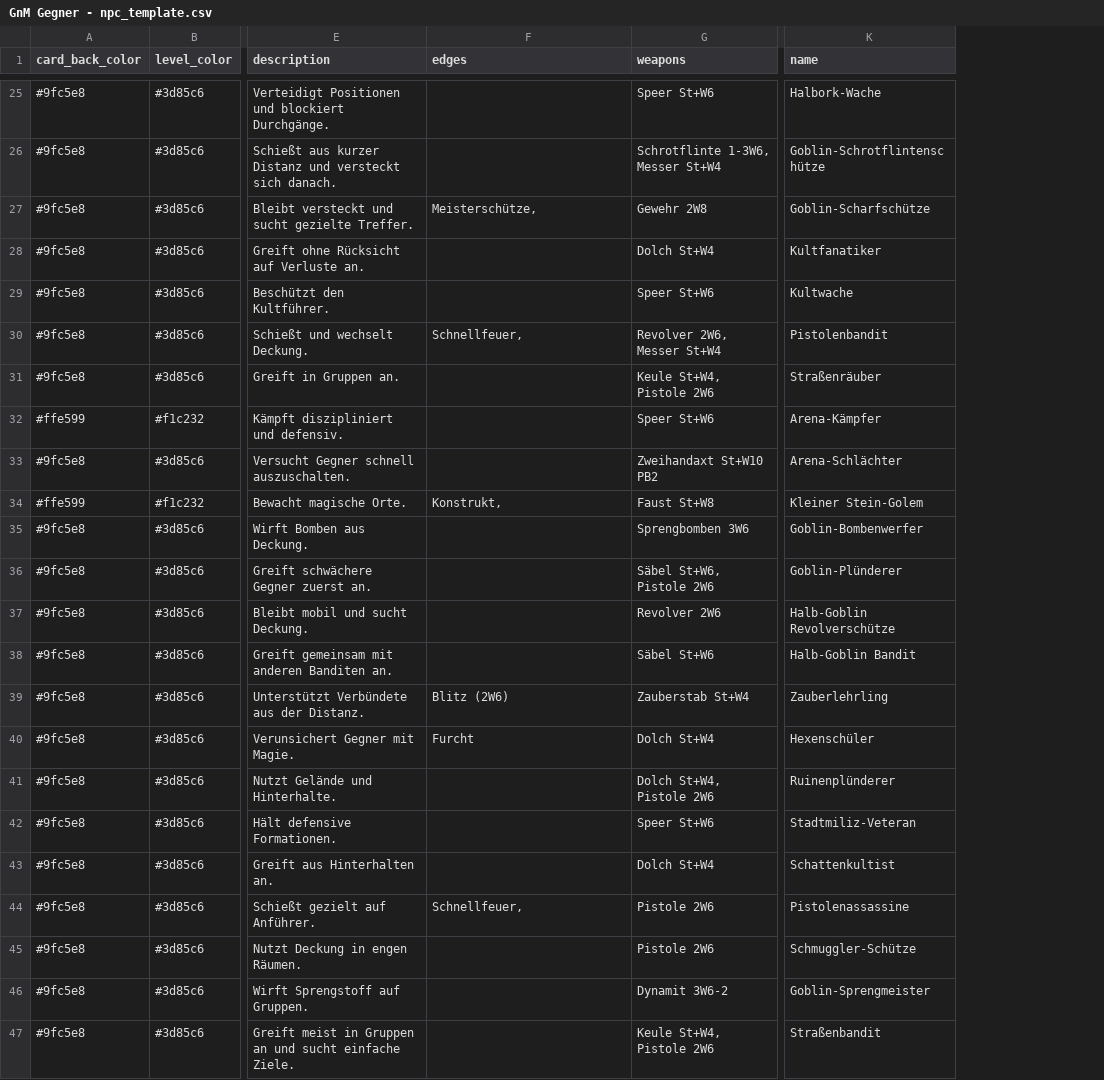
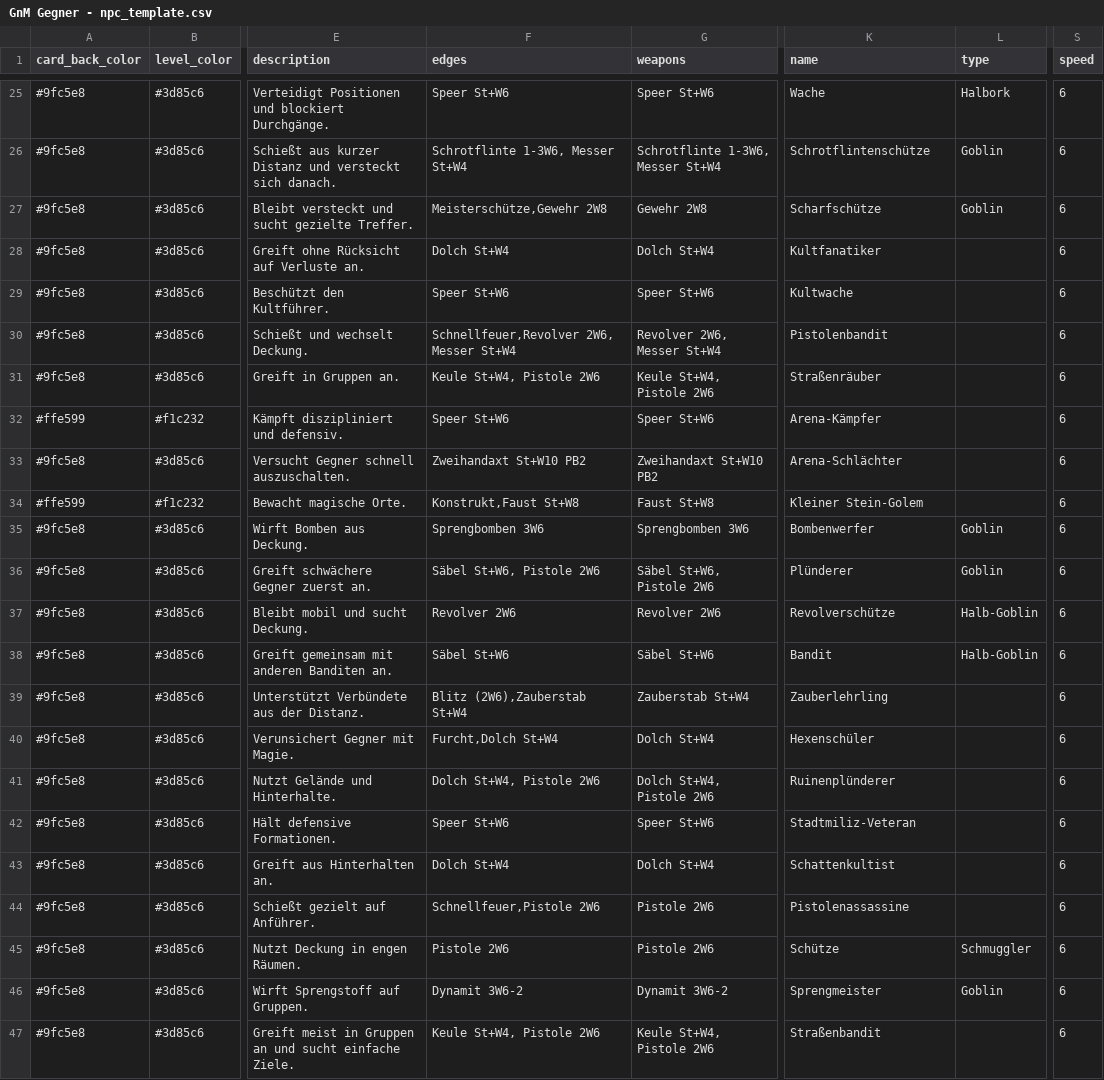
Before and after one commit to Cuddelios/SW-NSC-Cards, a CSV file: data/GnM Gegner - npc_template.csv, drawn as a sheet; only a part is shown, gaps mark what is left out; the diff covers the shown part only; the diff names each change by its address in the sheet, - before the commit and + after, or states it on an @@ line.

```diff
--- a/data/GnM Gegner - npc_template.csv
+++ b/data/GnM Gegner - npc_template.csv
+column L (type), rows 25-46: Halbork | Goblin | Goblin |  |  |  |  |  |  |  | Goblin | Goblin | Halb-Goblin | Halb-Goblin |  |  |  |  |  |  | Schmuggler | Goblin
+column S (speed), rows 25-47: all 6
-F25 (edges): (empty)
+F25 (edges): Speer St+W6
-K25 (name): Halbork-Wache
+K25 (name): Wache
-F26 (edges): (empty)
+F26 (edges): Schrotflinte 1-3W6, Messer St+W4
-K26 (name): Goblin-Schrotflintenschütze
+K26 (name): Schrotflintenschütze
-F27 (edges): Meisterschütze,
+F27 (edges): Meisterschütze,Gewehr 2W8
-K27 (name): Goblin-Scharfschütze
+K27 (name): Scharfschütze
-F28 (edges): (empty)
+F28 (edges): Dolch St+W4
-F29 (edges): (empty)
+F29 (edges): Speer St+W6
-F30 (edges): Schnellfeuer,
+F30 (edges): Schnellfeuer,Revolver 2W6, Messer St+W4
-F31 (edges): (empty)
+F31 (edges): Keule St+W4, Pistole 2W6
-F32 (edges): (empty)
+F32 (edges): Speer St+W6
-F33 (edges): (empty)
+F33 (edges): Zweihandaxt St+W10 PB2
-F34 (edges): Konstrukt,
+F34 (edges): Konstrukt,Faust St+W8
-F35 (edges): (empty)
+F35 (edges): Sprengbomben 3W6
-K35 (name): Goblin-Bombenwerfer
+K35 (name): Bombenwerfer
-F36 (edges): (empty)
+F36 (edges): Säbel St+W6, Pistole 2W6
-K36 (name): Goblin-Plünderer
+K36 (name): Plünderer
-F37 (edges): (empty)
+F37 (edges): Revolver 2W6
-K37 (name): Halb-Goblin Revolverschütze
+K37 (name): Revolverschütze
-F38 (edges): (empty)
+F38 (edges): Säbel St+W6
-K38 (name): Halb-Goblin Bandit
+K38 (name): Bandit
-F39 (edges): Blitz (2W6)
+F39 (edges): Blitz (2W6),Zauberstab St+W4
-F40 (edges): Furcht
+F40 (edges): Furcht,Dolch St+W4
-F41 (edges): (empty)
+F41 (edges): Dolch St+W4, Pistole 2W6
-F42 (edges): (empty)
+F42 (edges): Speer St+W6
-F43 (edges): (empty)
+F43 (edges): Dolch St+W4
-F44 (edges): Schnellfeuer,
+F44 (edges): Schnellfeuer,Pistole 2W6
-F45 (edges): (empty)
+F45 (edges): Pistole 2W6
-K45 (name): Schmuggler-Schütze
+K45 (name): Schütze
-F46 (edges): (empty)
+F46 (edges): Dynamit 3W6-2
-K46 (name): Goblin-Sprengmeister
+K46 (name): Sprengmeister
-F47 (edges): (empty)
+F47 (edges): Keule St+W4, Pistole 2W6
```
Also changed, not shown: 89 edited cells elsewhere in this file, 1 other file.
